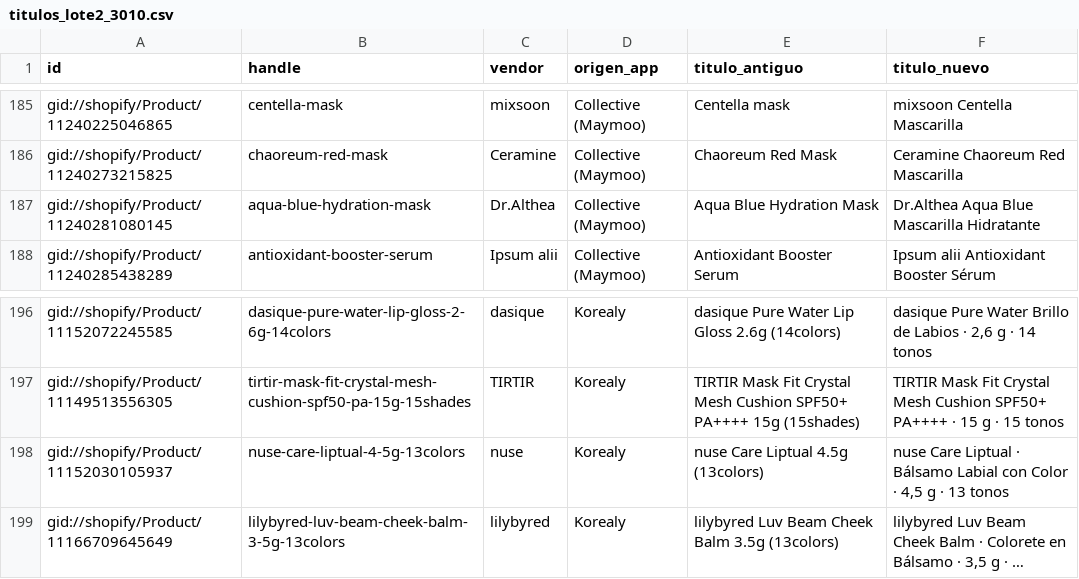
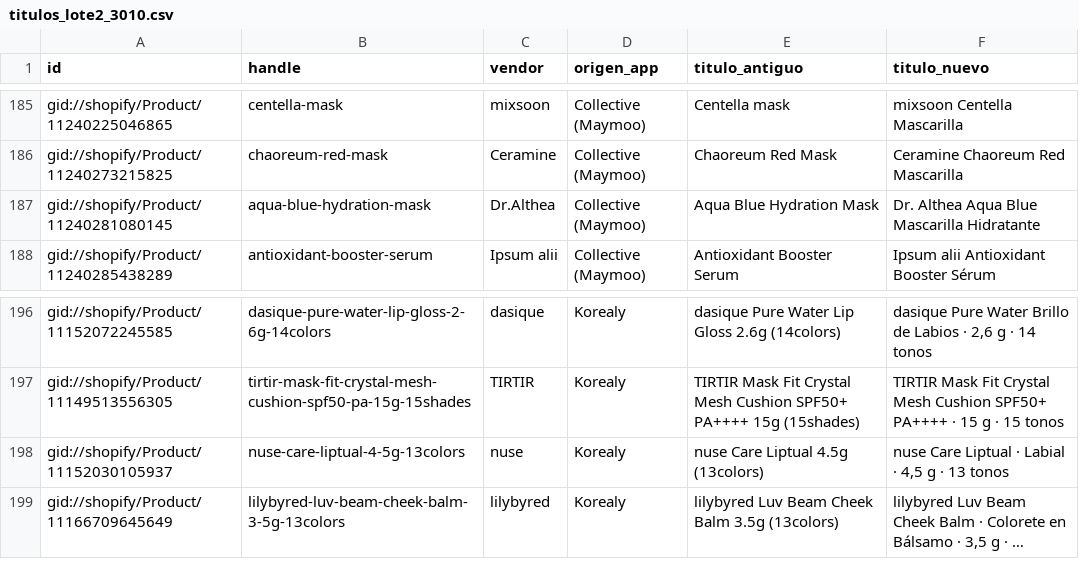
Before and after one commit to blancasdlrosa/Shopify, a CSV file: docs/seo/titulos_lote2_3010.csv, drawn as a sheet; only a part is shown, gaps mark what is left out; long unchanged cells end in …; the diff names each change by its address in the sheet, - before the commit and + after, or states it on an @@ line.

```diff
--- a/docs/seo/titulos_lote2_3010.csv
+++ b/docs/seo/titulos_lote2_3010.csv
-F187 (titulo_nuevo): Dr.Althea Aqua Blue Mascarilla Hidratante
+F187 (titulo_nuevo): Dr. Althea Aqua Blue Mascarilla Hidratante
-F198 (titulo_nuevo): …Liptual · Bálsamo Labial con Color · 4,5…
+F198 (titulo_nuevo): …Liptual · Labial · 4,5…
```
